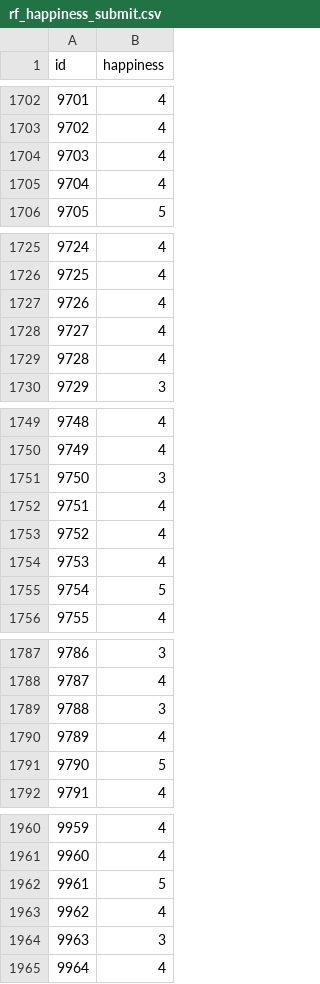
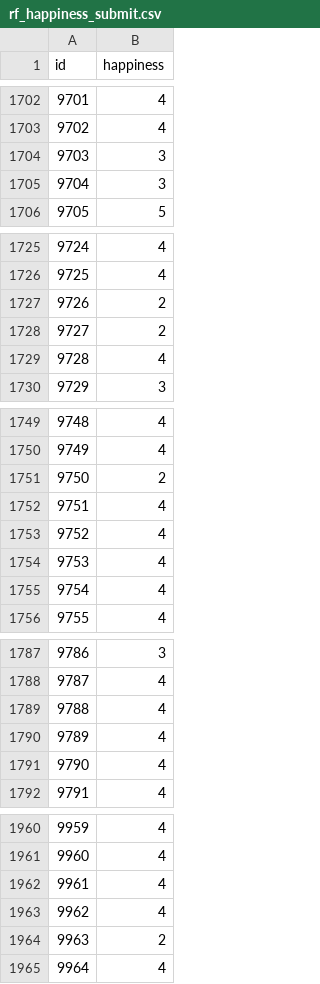
Before and after one commit to quaintclever/Tianchi-Smallwhite, a CSV file: happiness/output/rf_happiness_submit.csv, drawn as a sheet; only a part is shown, gaps mark what is left out; the diff covers the shown part only.

```diff
--- a/happiness/output/rf_happiness_submit.csv
+++ b/happiness/output/rf_happiness_submit.csv
@@ -1703,4 +1703,4 @@ id,happiness
 9702,4
-9703,4
-9704,4
+9703,3
+9704,3
 9705,5
@@ -1726,4 +1726,4 @@ id,happiness
 9725,4
-9726,4
-9727,4
+9726,2
+9727,2
 9728,4
@@ -1750,3 +1750,3 @@ id,happiness
 9749,4
-9750,3
+9750,2
 9751,4
@@ -1754,3 +1754,3 @@ id,happiness
 9753,4
-9754,5
+9754,4
 9755,4
@@ -1788,5 +1788,5 @@ id,happiness
 9787,4
-9788,3
+9788,4
 9789,4
-9790,5
+9790,4
 9791,4
@@ -1961,5 +1961,5 @@ id,happiness
 9960,4
-9961,5
+9961,4
 9962,4
-9963,3
+9963,2
 9964,4
```
Also changed, not shown: 116 edited cells elsewhere in this file, 2 other files.
